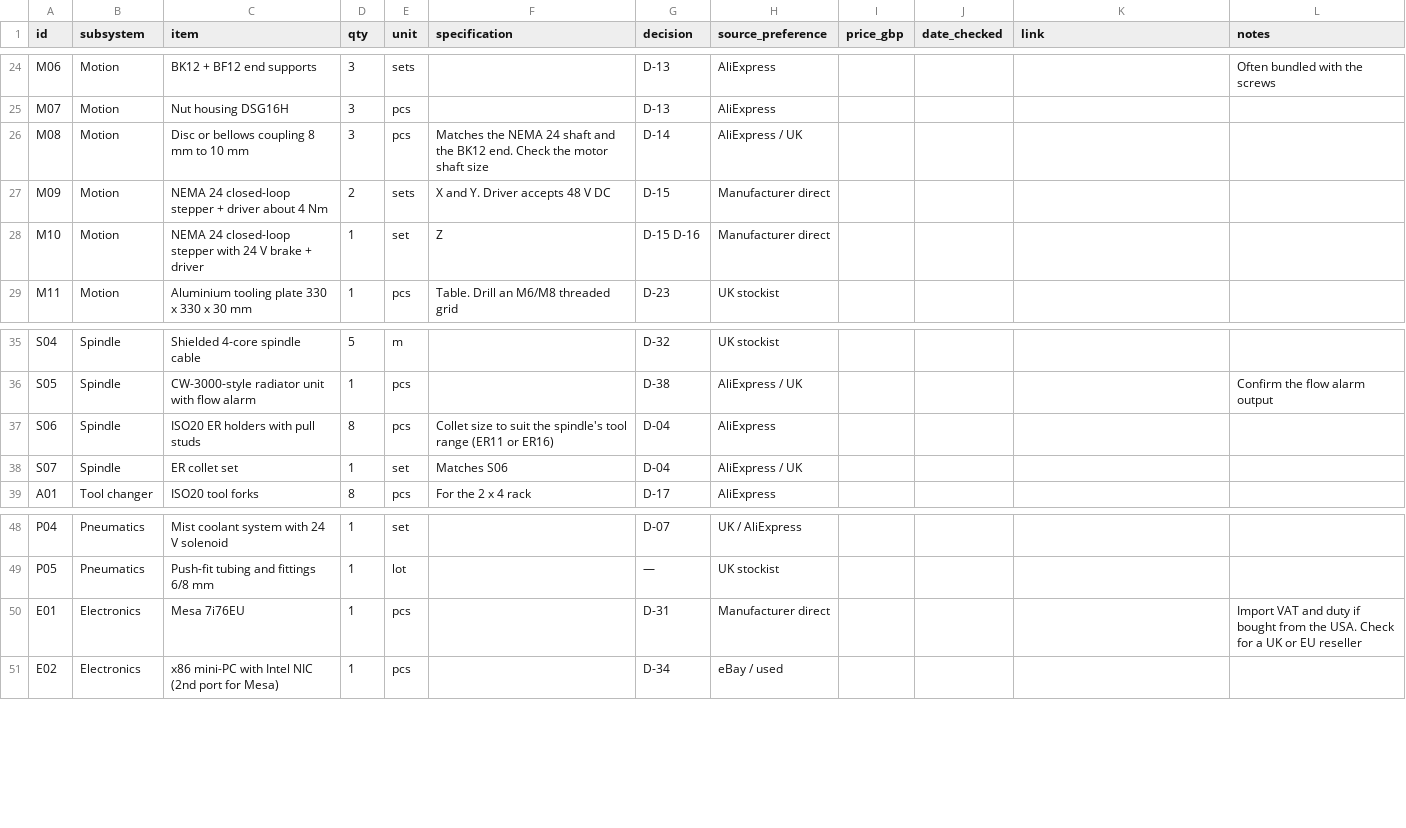
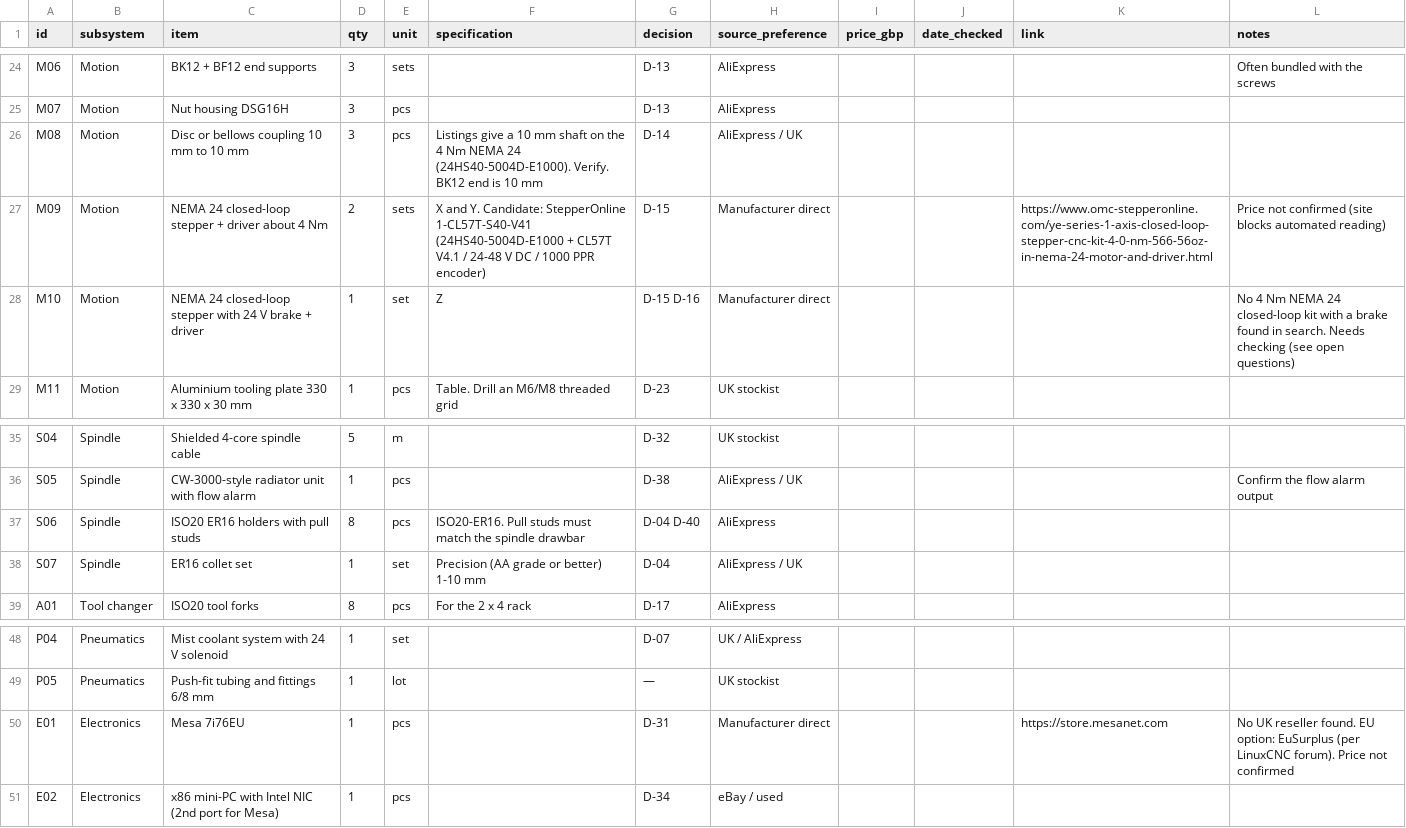
Before and after one commit to yousef-chitani/Type_0_CNC, a CSV file: docs/bom.csv, drawn as a sheet; only a part is shown, gaps mark what is left out.

```diff
--- a/docs/bom.csv
+++ b/docs/bom.csv
@@ -25,5 +25,5 @@ M06,Motion,BK12 + BF12 end supports,3,sets,,D-13,AliExpress,,,,Often bundled wit
 M07,Motion,Nut housing DSG16H,3,pcs,,D-13,AliExpress,,,,
-M08,Motion,Disc or bellows coupling 8 mm to 10 mm,3,pcs,Matches the NEMA 24 shaft and the BK12 end. Check the motor shaft size,D-14,AliExpress / UK,,,,
-M09,Motion,NEMA 24 closed-loop stepper + driver about 4 Nm,2,sets,X and Y. Driver accepts 48 V DC,D-15,Manufacturer direct,,,,
-M10,Motion,NEMA 24 closed-loop stepper with 24 V brake + driver,1,set,Z,D-15 D-16,Manufacturer direct,,,,
+M08,Motion,Disc or bellows coupling 10 mm to 10 mm,3,pcs,Listings give a 10 mm shaft on the 4 Nm NEMA 24 (24HS40-5004D-E1000). Verify. BK12 end is 10 mm,D-14,AliExpress / UK,,,,
+M09,Motion,NEMA 24 closed-loop stepper + driver about 4 Nm,2,sets,X and Y. Candidate: StepperOnline 1-CL57T-S40-V41 (24HS40-5004D-E1000 + CL57T V4.1 / 24-48 V DC / 1000 PPR encoder),D-15,Manufacturer direct,,,https://www.omc-stepperonline.com/ye-series-1-axis-closed-loop-stepper-cnc-kit-4-0-nm-566-56oz-in-nema-24-motor-and-driver.html,Price not confirmed (site blocks automated reading)
+M10,Motion,NEMA 24 closed-loop stepper with 24 V brake + driver,1,set,Z,D-15 D-16,Manufacturer direct,,,,No 4 Nm NEMA 24 closed-loop kit with a brake found in search. Needs checking (see open questions)
 M11,Motion,Aluminium tooling plate 330 x 330 x 30 mm,1,pcs,Table. Drill an M6/M8 threaded grid,D-23,UK stockist,,,,
@@ -36,4 +36,4 @@ S04,Spindle,Shielded 4-core spindle cable,5,m,,D-32,UK stockist,,,,
 S05,Spindle,CW-3000-style radiator unit with flow alarm,1,pcs,,D-38,AliExpress / UK,,,,Confirm the flow alarm output
-S06,Spindle,ISO20 ER holders with pull studs,8,pcs,Collet size to suit the spindle's tool range (ER11 or ER16),D-04,AliExpress,,,,
-S07,Spindle,ER collet set,1,set,Matches S06,D-04,AliExpress / UK,,,,
+S06,Spindle,ISO20 ER16 holders with pull studs,8,pcs,ISO20-ER16. Pull studs must match the spindle drawbar,D-04 D-40,AliExpress,,,,
+S07,Spindle,ER16 collet set,1,set,Precision (AA grade or better) 1-10 mm,D-04,AliExpress / UK,,,,
 A01,Tool changer,ISO20 tool forks,8,pcs,For the 2 x 4 rack,D-17,AliExpress,,,,
@@ -49,3 +49,3 @@ P04,Pneumatics,Mist coolant system with 24 V solenoid,1,set,,D-07,UK / AliExpres
 P05,Pneumatics,Push-fit tubing and fittings 6/8 mm,1,lot,,—,UK stockist,,,,
-E01,Electronics,Mesa 7i76EU,1,pcs,,D-31,Manufacturer direct,,,,Import VAT and duty if bought from the USA. Check for a UK or EU reseller
+E01,Electronics,Mesa 7i76EU,1,pcs,,D-31,Manufacturer direct,,,https://store.mesanet.com,No UK reseller found. EU option: EuSurplus (per LinuxCNC forum). Price not confirmed
 E02,Electronics,x86 mini-PC with Intel NIC (2nd port for Mesa),1,pcs,,D-34,eBay / used,,,,
```
Also changed, not shown: 2 other files.
